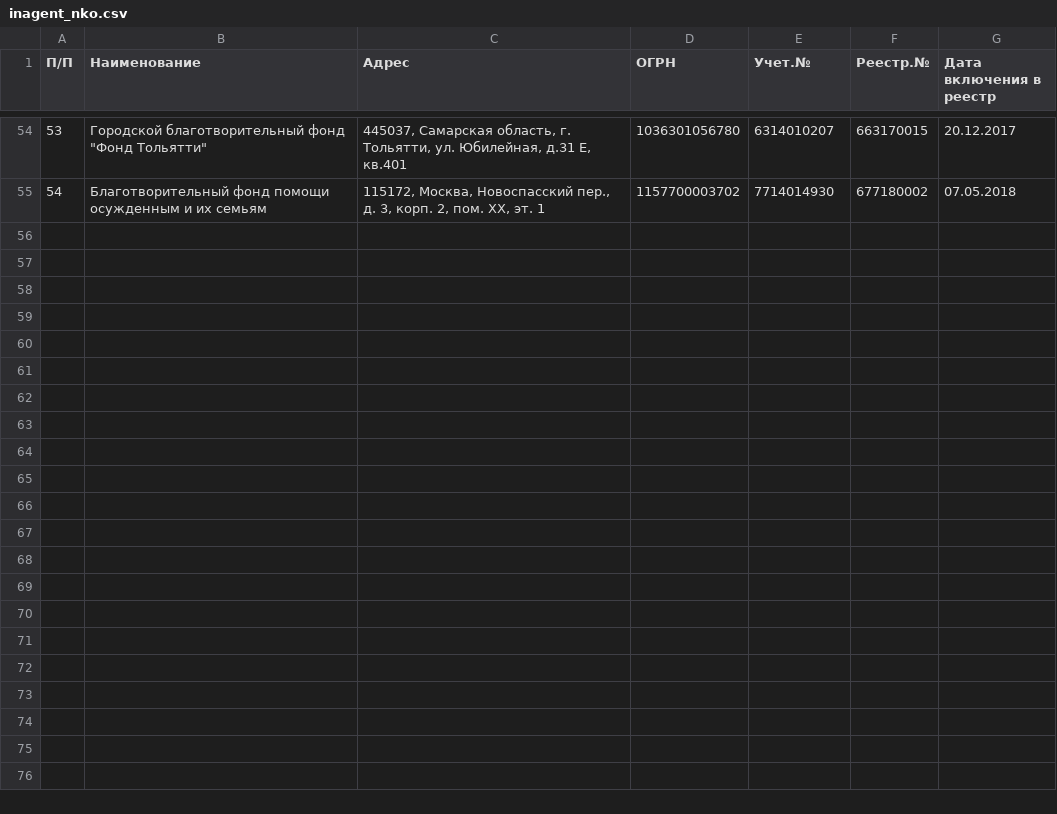
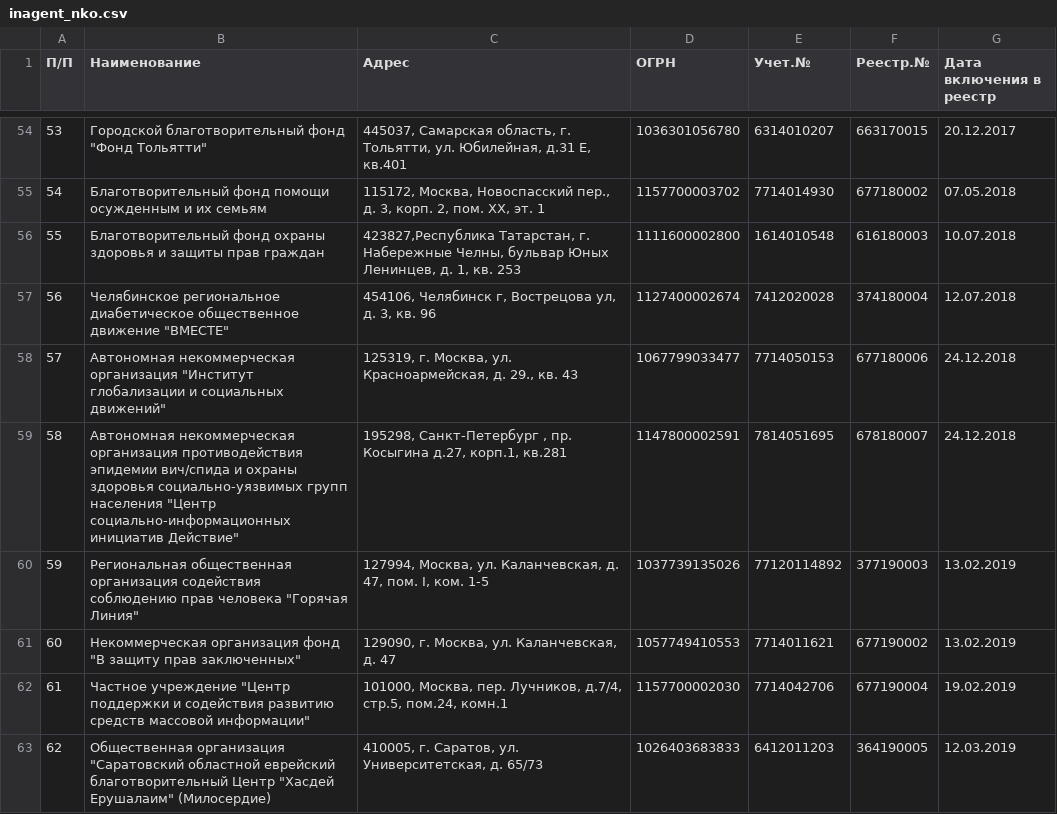
Before and after one commit to IvanProtchenko/inagent_nko, a CSV file: inagent_nko.csv, drawn as a sheet; only a part is shown, gaps mark what is left out; the diff covers the shown part only; the diff names each change by its address in the sheet, - before the commit and + after, or states it on an @@ line.

Commit message:
auto commit

```diff
--- a/inagent_nko.csv
+++ b/inagent_nko.csv
+row 56: 55 | Благотворительный фонд охраны здоровья и защиты прав граждан | 423827,Республика Татарстан, г. Набережные Челны, бульвар Юных Ленинцев, д. 1, кв. 253 | 1111600002800 | 1614010548 | 616180003 | 10.07.2018
+row 57: 56 | Челябинское региональное диабетическое общественное движение "ВМЕСТЕ" | 454106, Челябинск г, Вострецова ул, д. 3, кв. 96 | 1127400002674 | 7412020028 | 374180004 | 12.07.2018
+row 58: 57 | Автономная некоммерческая организация "Институт глобализации и социальных движений" | 125319, г. Москва, ул. Красноармейская, д. 29., кв. 43 | 1067799033477 | 7714050153 | 677180006 | 24.12.2018
+row 59: 58 | Автономная некоммерческая организация противодействия эпидемии вич/спида и охраны здоровья социально-уязвимых групп населения "Центр социально-информационных инициатив Действие" | 195298, Санкт-Петербург , пр. Косыгина д.27, корп.1, кв.281 | 1147800002591 | 7814051695 | 678180007 | 24.12.2018
+row 60: 59 | Региональная общественная организация содействия соблюдению прав человека "Горячая Линия" | 127994, Москва, ул. Каланчевская, д. 47, пом. I, ком. 1-5 | 1037739135026 | 77120114892 | 377190003 | 13.02.2019
+row 61: 60 | Некоммерческая организация фонд "В защиту прав заключенных" | 129090, г. Москва, ул. Каланчевская, д. 47 | 1057749410553 | 7714011621 | 677190002 | 13.02.2019
+row 62: 61 | Частное учреждение "Центр поддержки и содействия развитию средств массовой информации" | 101000, Москва, пер. Лучников, д.7/4, стр.5, пом.24, комн.1 | 1157700002030 | 7714042706 | 677190004 | 19.02.2019
+row 63: 62 | Общественная организация "Саратовский областной еврейский благотворительный Центр "Хасдей Ерушалаим" (Милосердие) | 410005, г. Саратов, ул. Университетская, д. 65/73 | 1026403683833 | 6412011203 | 364190005 | 12.03.2019
```
Also changed, not shown: 8 added rows elsewhere in this file.
